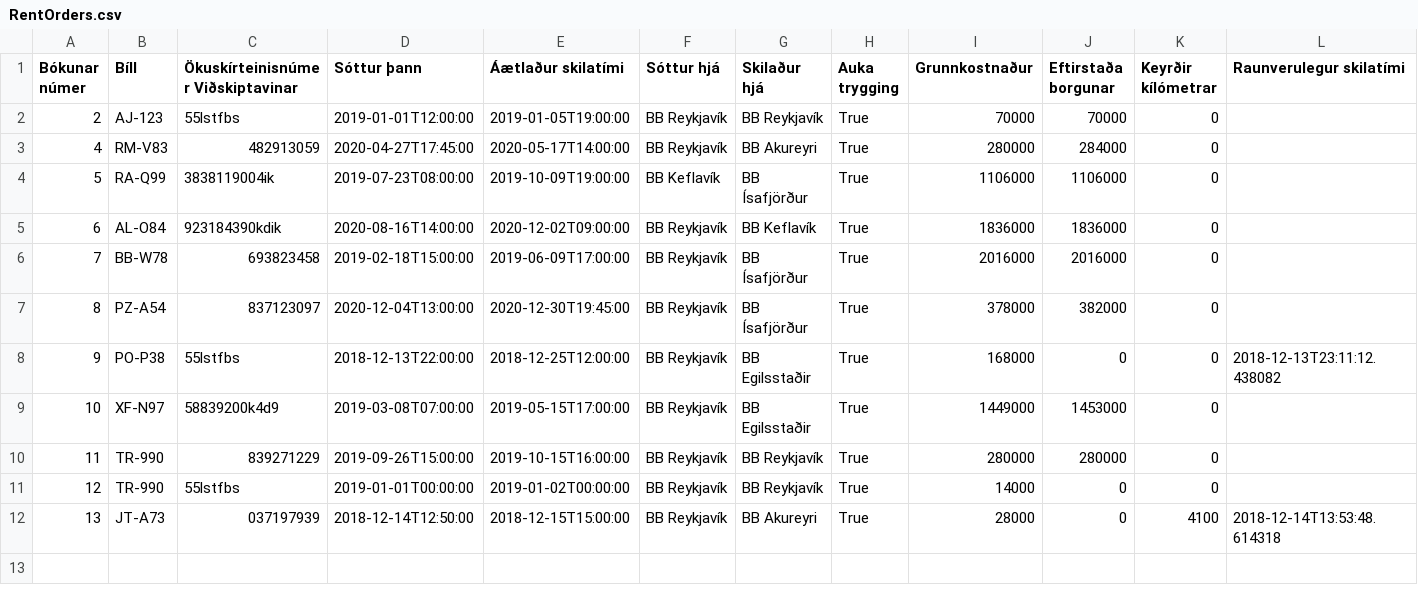
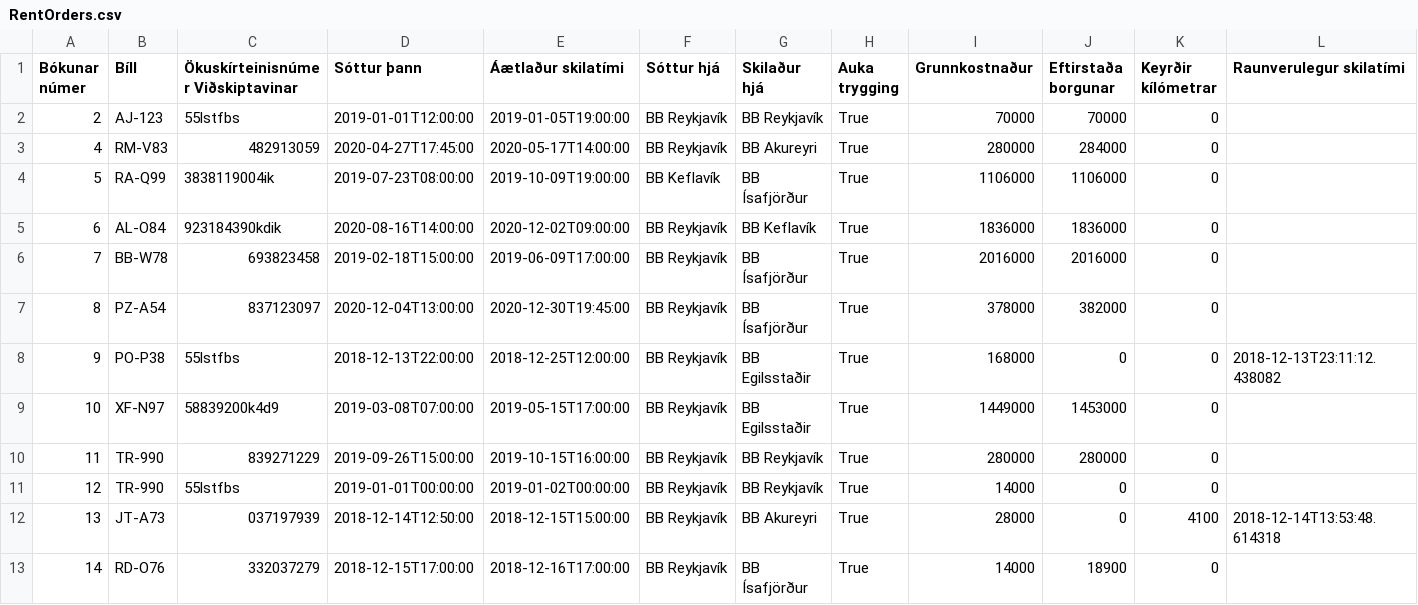
Before and after one commit to GudniNatan/VLN1-Hopur-4-Bilaleiga, a CSV file: data/RentOrders.csv, drawn as a sheet.

```diff
--- a/data/RentOrders.csv
+++ b/data/RentOrders.csv
@@ -12 +12,2 @@ Bókunar númer;Bíll;Ökuskírteinisnúmer Viðskiptavinar;Sóttur þann;Áætl
 13;JT-A73;037197939;2018-12-14T12:50:00;2018-12-15T15:00:00;BB Reykjavík;BB Akureyri;True;28000;0;4100;2018-12-14T13:53:48.614318
+14;RD-O76;332037279;2018-12-15T17:00:00;2018-12-16T17:00:00;BB Reykjavík;BB Ísafjörður;True;14000;18900;0;
```
Also changed, not shown: data/Customers.csv.
